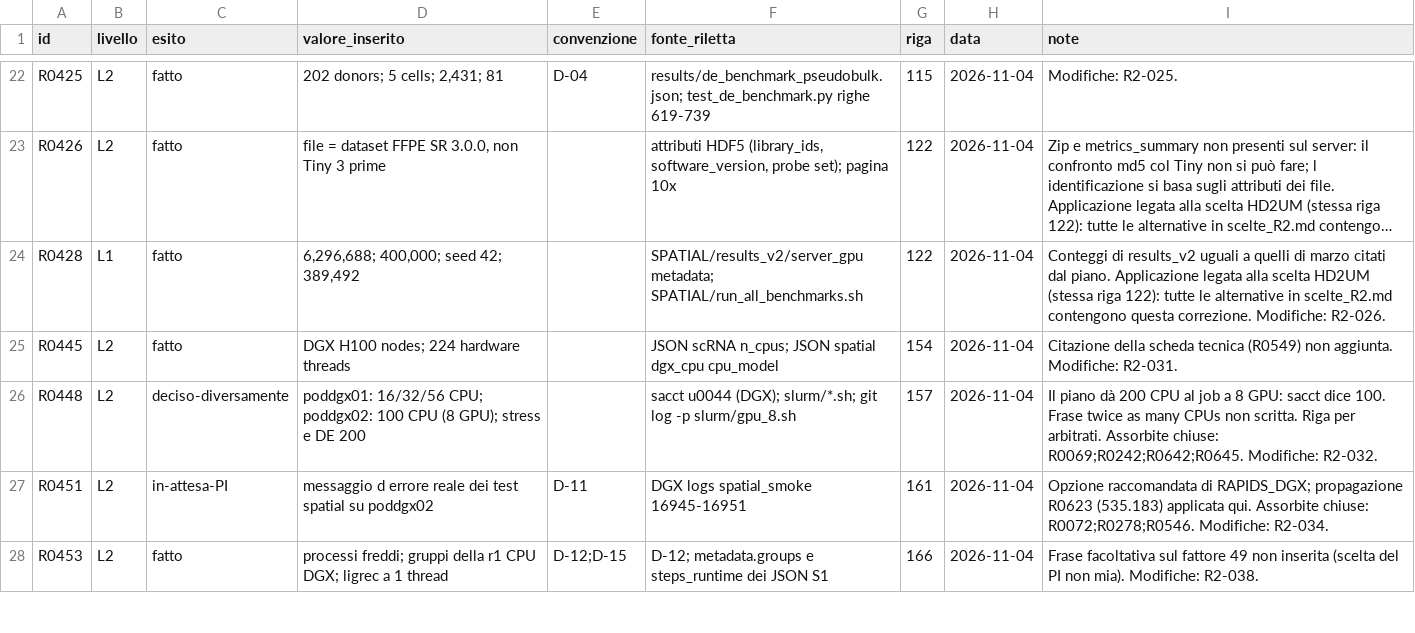
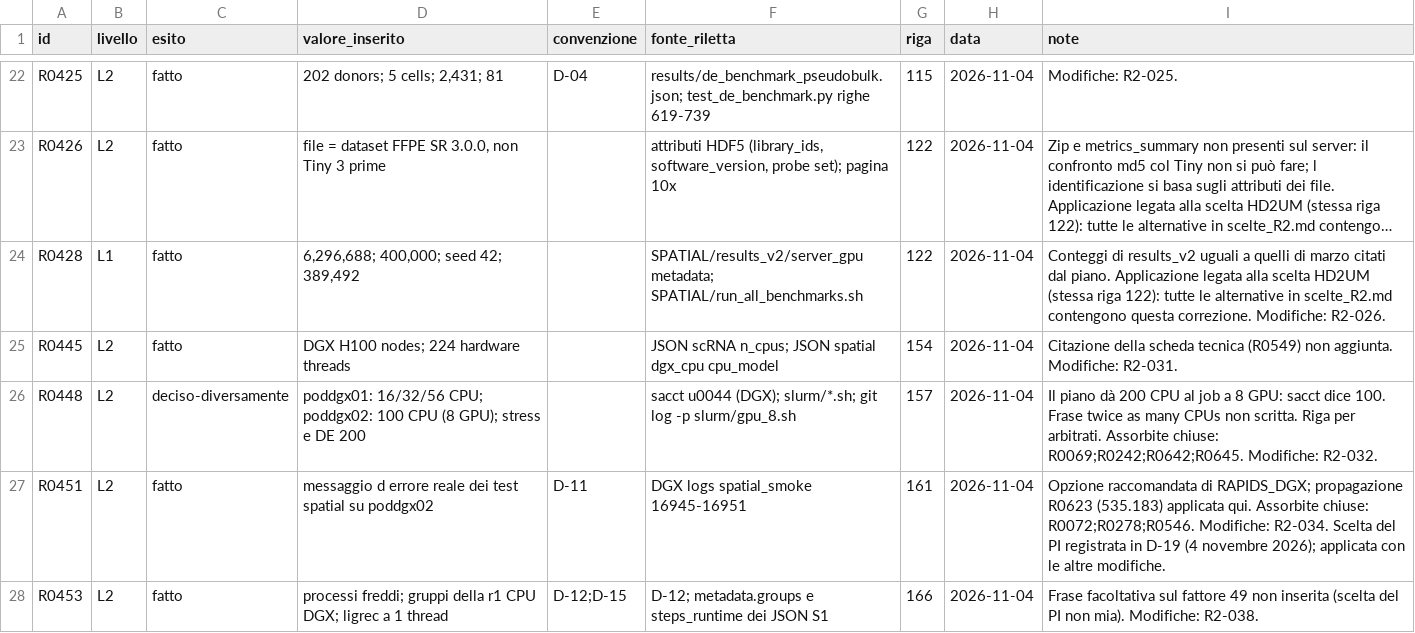
Before and after one commit to lucavd/2026.scRNA_DGX, a CSV file: manuscript/revisione_n2/S3/diario_R2.csv, drawn as a sheet; only a part is shown, gaps mark what is left out; long unchanged cells end in …; the diff covers the shown part only.

```diff
--- a/manuscript/revisione_n2/S3/diario_R2.csv
+++ b/manuscript/revisione_n2/S3/diario_R2.csv
@@ -26,3 +26,3 @@ R0445,L2,fatto,DGX H100 nodes; 224 hardware threads,,JSON scRNA n_cpus; JSON spa
 R0448,L2,deciso-diversamente,poddgx01: 16/32/56 CPU; poddgx02: 100 CPU (8 GPU); stress e DE 200,,sacct u0044 (DGX); slurm/*.sh; git log -p slurm/gpu_8.sh,157,2026-11-04,Il piano dà 200 CPU al job a 8 GPU: sacct dice 100. Frase twice as many CPUs non scritta. Riga per arbitrati. Assorbite chiuse: R0069;R0242;R0642;R0645. Modifiche: R2-032.
-R0451,L2,in-attesa-PI,messaggio d errore reale dei test spatial su poddgx02,D-11,DGX logs spatial_smoke 16945-16951,161,2026-11-04,Opzione raccomandata di RAPIDS_DGX; propagazione R0623 (535.183) applicata qui. Assorbite chiuse: R0072;R0278;R0546. Modifiche: R2-034.
+R0451,L2,fatto,messaggio d errore reale dei test spatial su poddgx02,D-11,DGX logs spatial_smoke 16945-16951,161,2026-11-04,Opzione raccomandata di RAPIDS_DGX; propagazione R0623 (535.183) applicata qui. Assorbite chiuse: R0072;R0278;R0546. Modifiche: R2-034. Scelta del PI registrata in D-19 (4 novembre 2026); applicata con le altre modifiche.
 R0453,L2,fatto,processi freddi; gruppi della r1 CPU DGX; ligrec a 1 thread,D-12;D-15,D-12; metadata.groups e steps_runtime dei JSON S1,166,2026-11-04,Frase facoltativa sul fattore 49 non inserita (scelta del PI non mia). Modifiche: R2-038.
```
Also changed, not shown: 10 edited cells elsewhere in this file, manuscript/revisione_n2/S3/diario_R1.csv, manuscript/revisione_n2/S3/diario_R3.csv, 15 other files.
